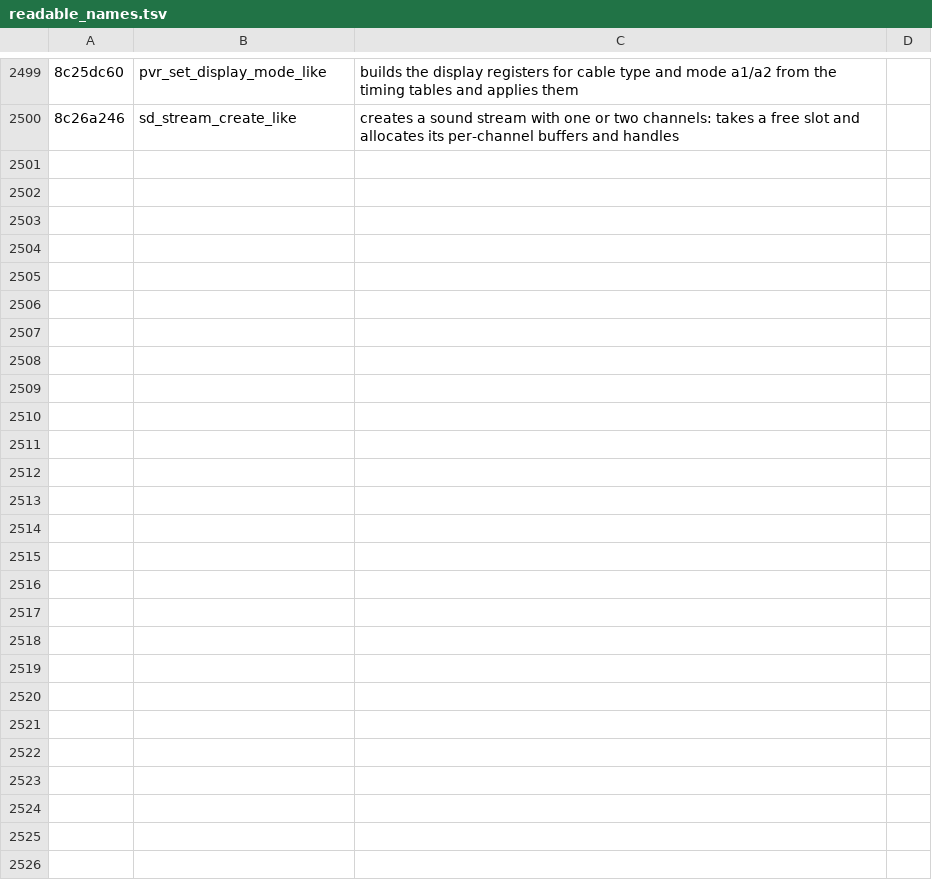
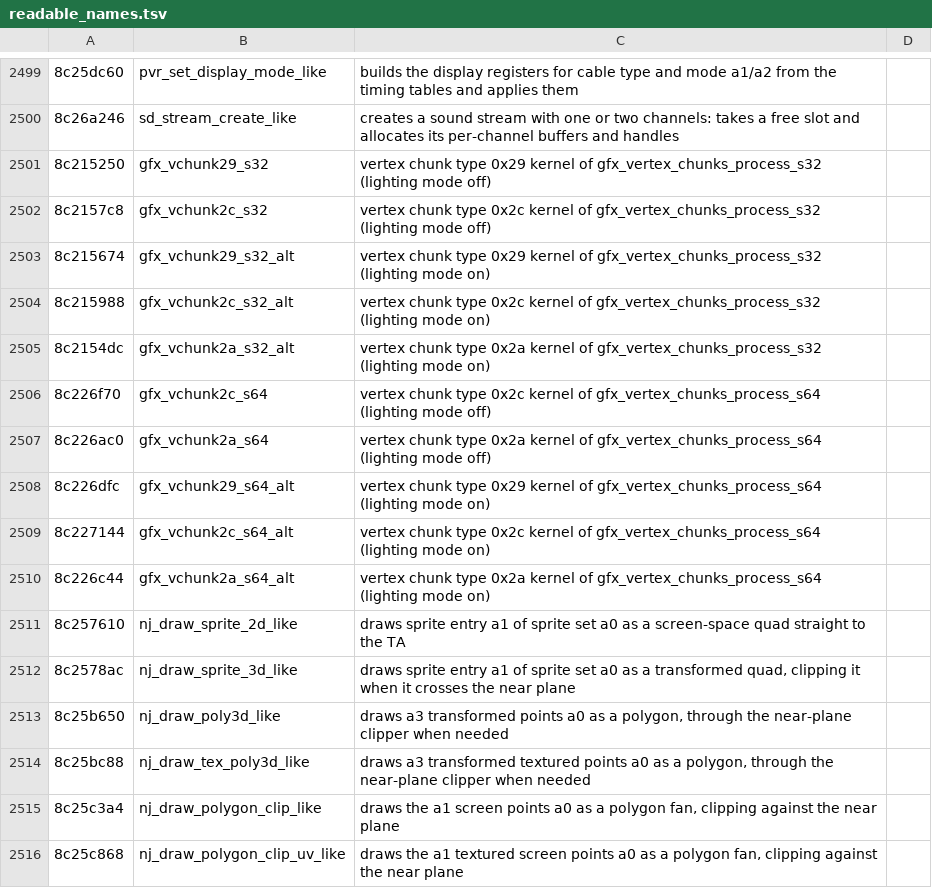
Before and after one commit to quatric/seaman-decomp, a TSV file: tools/readable_names.tsv, drawn as a sheet; only a part is shown, gaps mark what is left out; the diff names each change by its address in the sheet, - before the commit and + after, or states it on an @@ line.

Commit message:
Name Ninja sprite and polygon drawing and vertex chunk kernels
4,134 precise names, 2,213 behaviour names, 0 area names.

```diff
--- a/tools/readable_names.tsv
+++ b/tools/readable_names.tsv
+row 2501: 8c215250 | gfx_vchunk29_s32 | vertex chunk type 0x29 kernel of gfx_vertex_chunks_process_s32 (lighting mode off)
+row 2502: 8c2157c8 | gfx_vchunk2c_s32 | vertex chunk type 0x2c kernel of gfx_vertex_chunks_process_s32 (lighting mode off)
+row 2503: 8c215674 | gfx_vchunk29_s32_alt | vertex chunk type 0x29 kernel of gfx_vertex_chunks_process_s32 (lighting mode on)
+row 2504: 8c215988 | gfx_vchunk2c_s32_alt | vertex chunk type 0x2c kernel of gfx_vertex_chunks_process_s32 (lighting mode on)
+row 2505: 8c2154dc | gfx_vchunk2a_s32_alt | vertex chunk type 0x2a kernel of gfx_vertex_chunks_process_s32 (lighting mode on)
+row 2506: 8c226f70 | gfx_vchunk2c_s64 | vertex chunk type 0x2c kernel of gfx_vertex_chunks_process_s64 (lighting mode off)
+row 2507: 8c226ac0 | gfx_vchunk2a_s64 | vertex chunk type 0x2a kernel of gfx_vertex_chunks_process_s64 (lighting mode off)
+row 2508: 8c226dfc | gfx_vchunk29_s64_alt | vertex chunk type 0x29 kernel of gfx_vertex_chunks_process_s64 (lighting mode on)
+row 2509: 8c227144 | gfx_vchunk2c_s64_alt | vertex chunk type 0x2c kernel of gfx_vertex_chunks_process_s64 (lighting mode on)
+row 2510: 8c226c44 | gfx_vchunk2a_s64_alt | vertex chunk type 0x2a kernel of gfx_vertex_chunks_process_s64 (lighting mode on)
+row 2511: 8c257610 | nj_draw_sprite_2d_like | draws sprite entry a1 of sprite set a0 as a screen-space quad straight to the TA
+row 2512: 8c2578ac | nj_draw_sprite_3d_like | draws sprite entry a1 of sprite set a0 as a transformed quad, clipping it when it crosses the near plane
+row 2513: 8c25b650 | nj_draw_poly3d_like | draws a3 transformed points a0 as a polygon, through the near-plane clipper when needed
+row 2514: 8c25bc88 | nj_draw_tex_poly3d_like | draws a3 transformed textured points a0 as a polygon, through the near-plane clipper when needed
+row 2515: 8c25c3a4 | nj_draw_polygon_clip_like | draws the a1 screen points a0 as a polygon fan, clipping against the near plane
+row 2516: 8c25c868 | nj_draw_polygon_clip_uv_like | draws the a1 textured screen points a0 as a polygon fan, clipping against the near plane
```
Also changed, not shown: decomp/functions.tsv, 5 other files.
